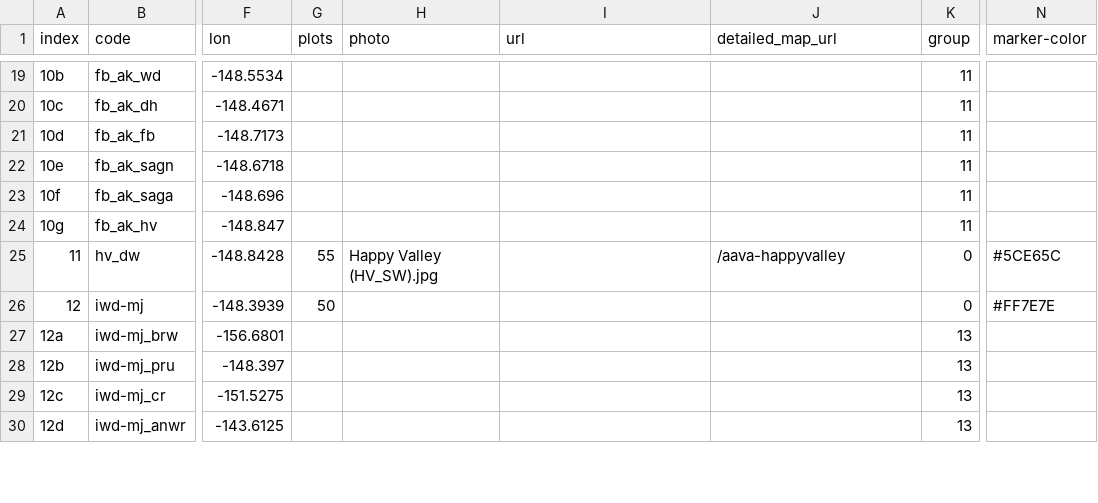
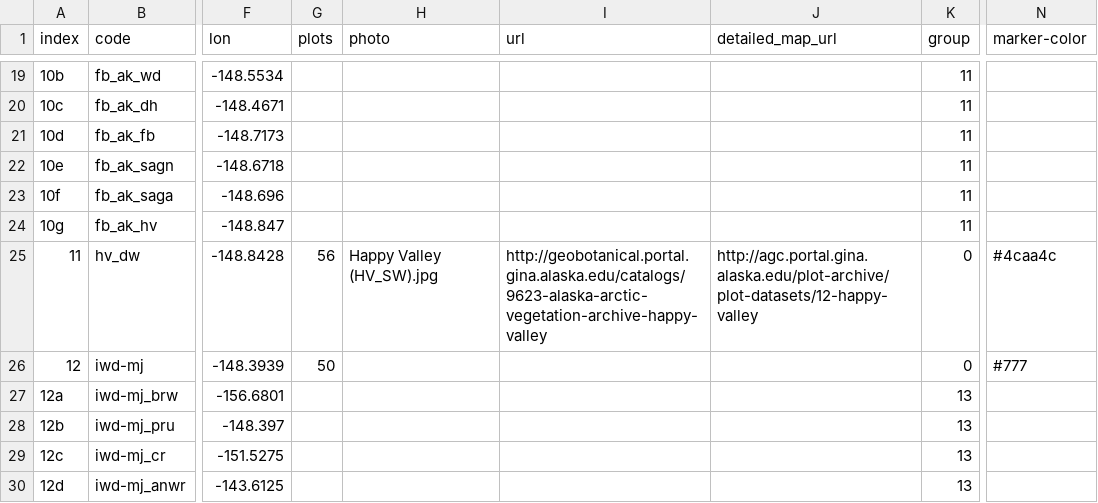
Before and after one commit to gina-alaska/aava-datasets, a CSV file: AAVA_Datasets_Grouped/AAVA_Datasets_Grouped.csv, drawn as a sheet; only a part is shown, gaps mark what is left out; the diff covers the shown part only; the diff names each change by its address in the sheet, - before the commit and + after, or states it on an @@ line.

Commit message:
updating aava plot location datasets

```diff
--- a/AAVA_Datasets_Grouped/AAVA_Datasets_Grouped.csv
+++ b/AAVA_Datasets_Grouped/AAVA_Datasets_Grouped.csv
-G25 (plots): 55
+G25 (plots): 56
-I25 (url): (empty)
+I25 (url): http://geobotanical.portal.gina.alaska.edu/catalogs/9623-alaska-arctic-vegetation-archive-happy-valley
-J25 (detailed_map_url): /aava-happyvalley
+J25 (detailed_map_url): http://agc.portal.gina.alaska.edu/plot-archive/plot-datasets/12-happy-valley
-N25 (marker-color): #5CE65C
+N25 (marker-color): #4caa4c
-N26 (marker-color): #FF7E7E
+N26 (marker-color): #777
```
Also changed, not shown: 2 added rows, 60 edited cells and row numbers in column A elsewhere in this file, 8 other files.
